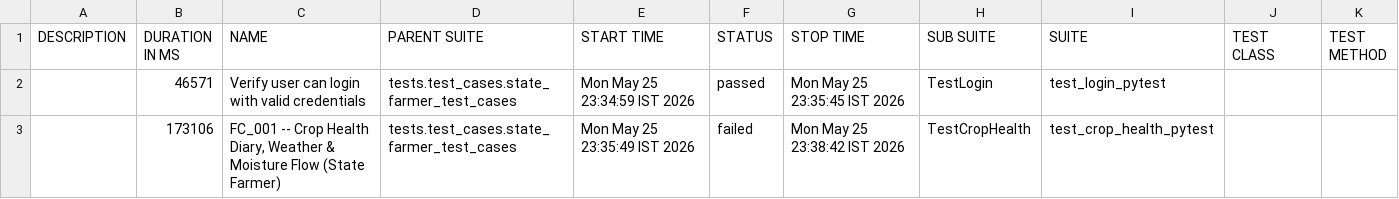
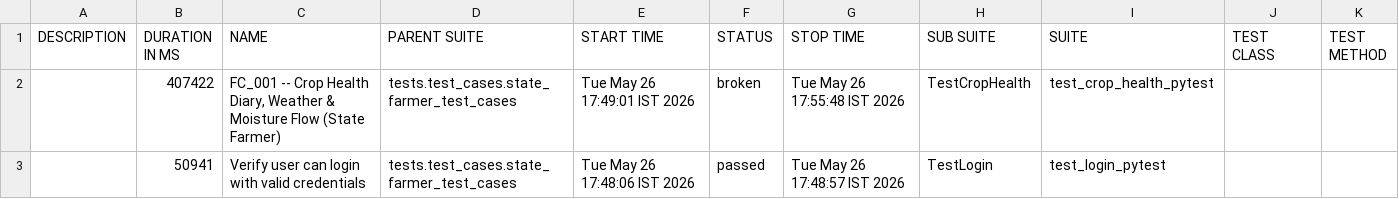
Before and after one commit to Pramodpulicherla-279/test-automation-platform, a CSV file: allure-report/data/suites.csv, drawn as a sheet.

Commit message:
allure-report-442601d9

```diff
--- a/allure-report/data/suites.csv
+++ b/allure-report/data/suites.csv
@@ -1,3 +1,3 @@
 "DESCRIPTION","DURATION IN MS","NAME","PARENT SUITE","START TIME","STATUS","STOP TIME","SUB SUITE","SUITE","TEST CLASS","TEST METHOD"
-"","46571","Verify user can login with valid credentials","tests.test_cases.state_farmer_test_cases","Mon May 25 23:34:59 IST 2026","passed","Mon May 25 23:35:45 IST 2026","TestLogin","test_login_pytest","",""
-"","173106","FC_001 -- Crop Health Diary, Weather & Moisture Flow (State Farmer)","tests.test_cases.state_farmer_test_cases","Mon May 25 23:35:49 IST 2026","failed","Mon May 25 23:38:42 IST 2026","TestCropHealth","test_crop_health_pytest","",""
+"","407422","FC_001 -- Crop Health Diary, Weather & Moisture Flow (State Farmer)","tests.test_cases.state_farmer_test_cases","Tue May 26 17:49:01 IST 2026","broken","Tue May 26 17:55:48 IST 2026","TestCropHealth","test_crop_health_pytest","",""
+"","50941","Verify user can login with valid credentials","tests.test_cases.state_farmer_test_cases","Tue May 26 17:48:06 IST 2026","passed","Tue May 26 17:48:57 IST 2026","TestLogin","test_login_pytest","",""
```
Also changed, not shown: 48 other files.
